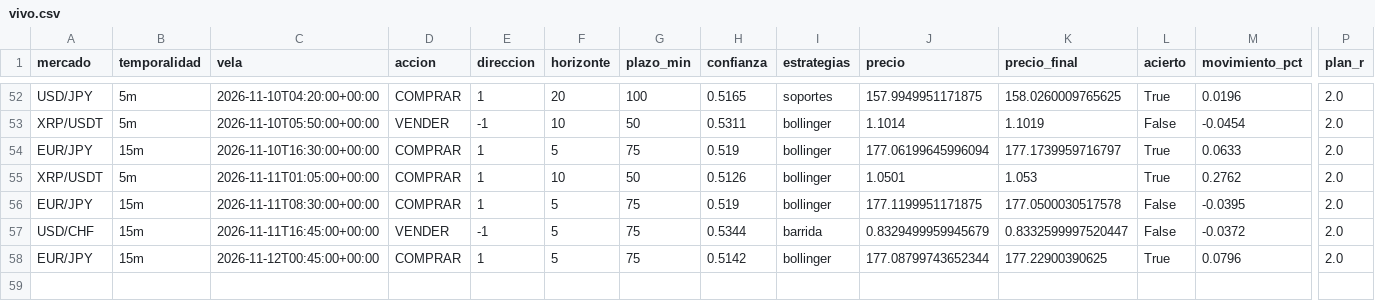
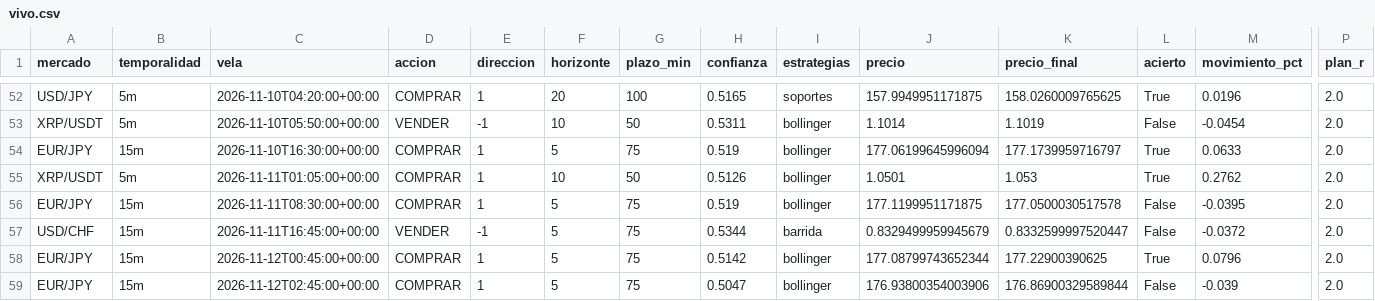
Before and after one commit to Andriuu20/analista-tecnico, a CSV file: vivo.csv, drawn as a sheet; only a part is shown, gaps mark what is left out; rows hold the shown columns only; the diff names each change by its address in the sheet, - before the commit and + after, or states it on an @@ line.

```diff
--- a/vivo.csv
+++ b/vivo.csv
+row 59: EUR/JPY | 15m | 2026-11-12T02:45:00+00:00 | COMPRAR | 1 | 5 | 75 | 0.5047 | bollinger | 176.93800354003906 | 176.86900329589844 | False | -0.039 | 2.0
```
Also changed, not shown: 2 other files.
